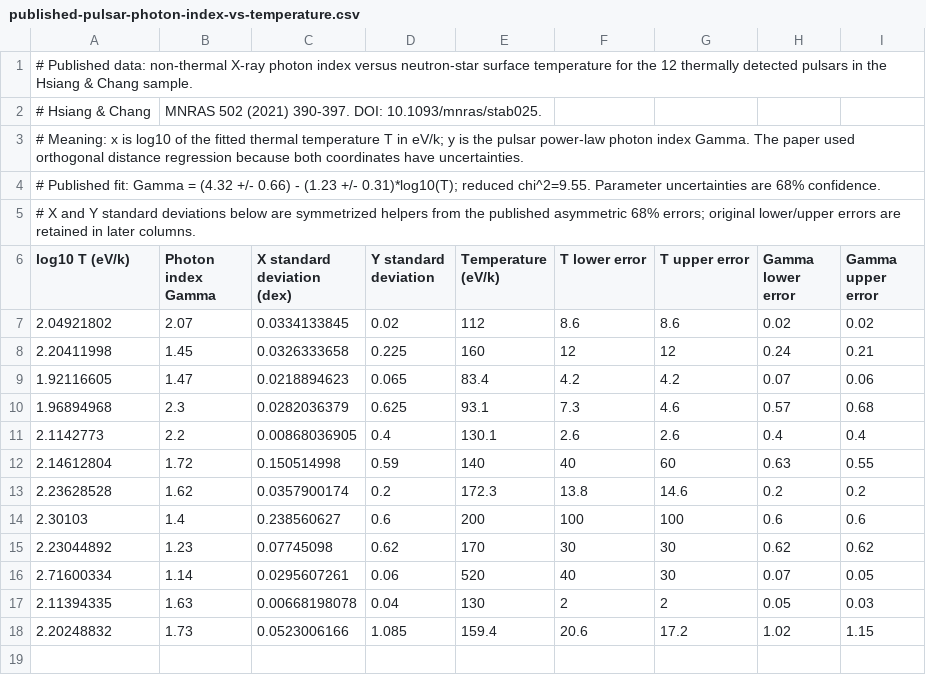
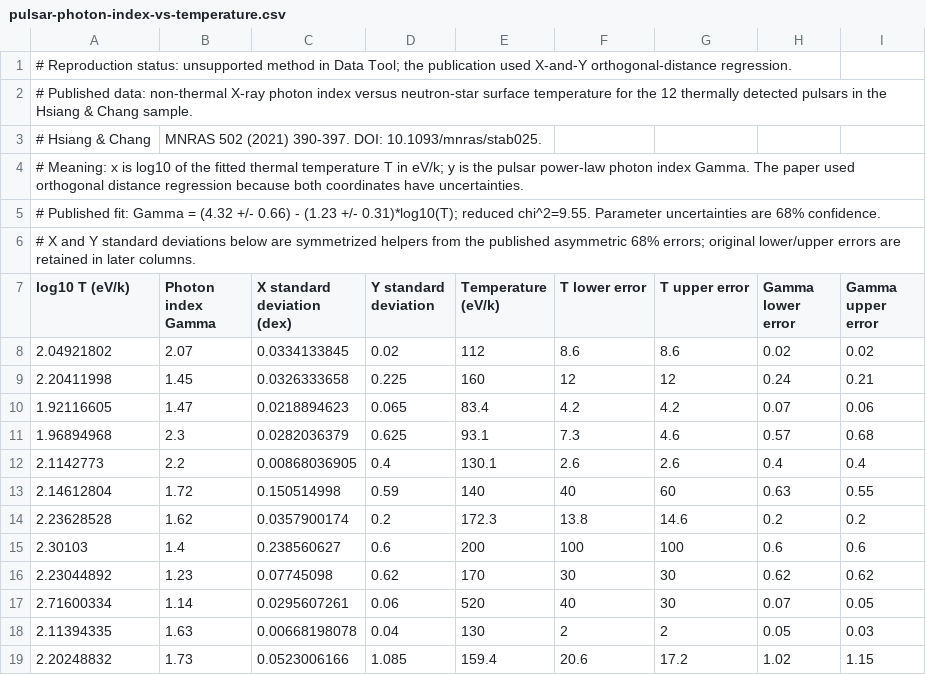
Before and after one commit to paulnord/data-tool-2027, a CSV file: examples/data/published/pulsar-photon-index-vs-temperature.csv (was examples/data/published-pulsar-photon-index-vs-temperature.csv), drawn as a sheet; the diff names each change by its address in the sheet, - before the commit and + after, or states it on an @@ line.

```diff
--- a/examples/data/published-pulsar-photon-index-vs-temperature.csv
+++ b/examples/data/published/pulsar-photon-index-vs-temperature.csv
+row 1: # Reproduction status: unsupported method in Data Tool; the publication used X-and-Y orthogonal-distance regression.
```
Also changed, not shown: examples/data/published/asassn14li-radio.csv, examples/data/published/asassn14li-xray.csv, 39 other files.
